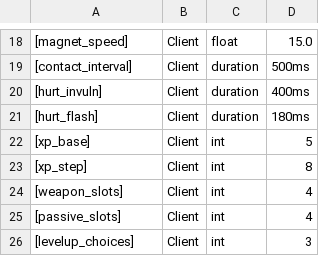
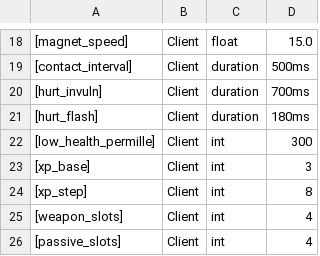
Before and after one commit to wnsrn3436/open-game-works-game-iso-survivors, a CSV file: data/system/game_setting.csv, drawn as a sheet; only a part is shown, gaps mark what is left out; the shorter side is filled out with more unchanged rows; addresses are those after the commit; the diff names each change by its address in the sheet, - before the commit and + after, or states it on an @@ line.

```diff
--- a/data/system/game_setting.csv
+++ b/data/system/game_setting.csv
-D20: 400ms
+D20: 700ms
+row 22: [low_health_permille] | Client | int | 300
-D23: 5
+D23: 3
```
Also changed, not shown: data/system/reserved_string.csv, data/tables/wave.csv, 40 other files.
